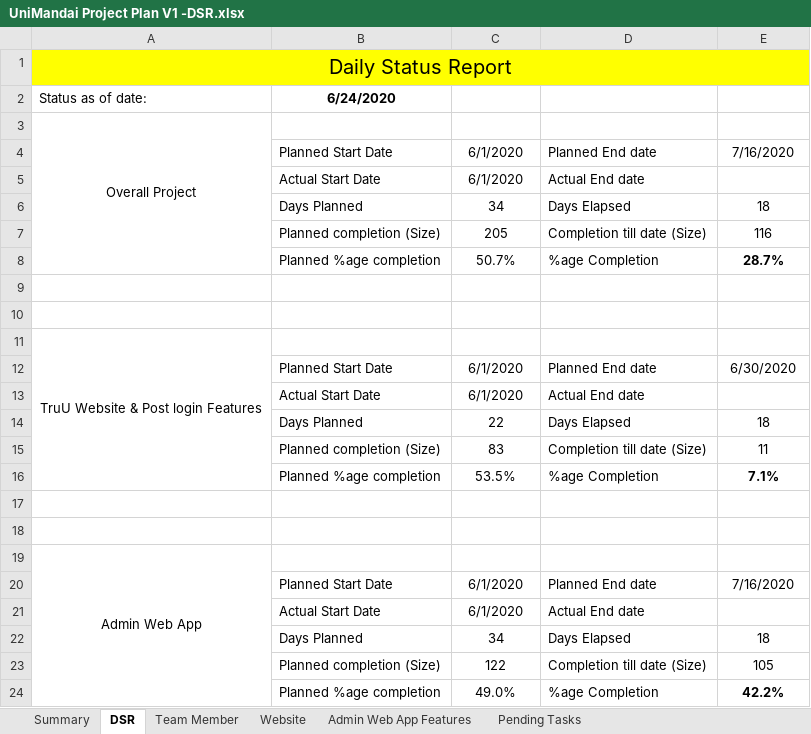
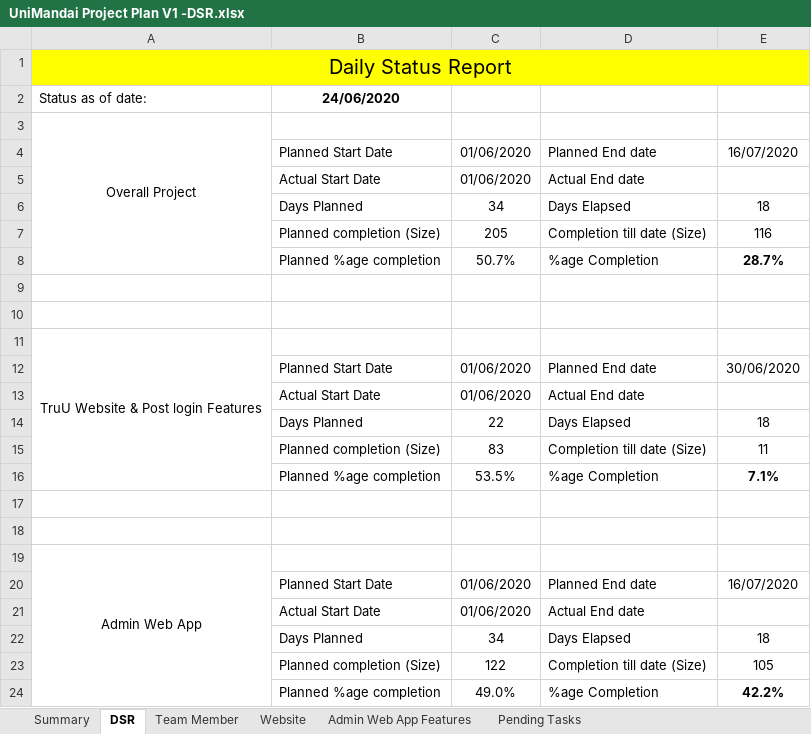
Before and after one commit to iAssureIT/eCommTwo, an Excel workbook: Documents/UniMandai Project Plan V1 -DSR.xlsx, sheet DSR, drawn as a sheet; only a part is shown; values as stored, in another font and other column widths than the file's, no borders; conditional formats not drawn; the diff names each change by its address in the sheet, - before the commit and + after, or states it on an @@ line.

```diff
--- a/Documents/UniMandai Project Plan V1 -DSR.xlsx (sheet DSR)
+++ b/Documents/UniMandai Project Plan V1 -DSR.xlsx (sheet DSR)
-B2: 6/24/2020
+B2: 24/06/2020
-C4:C5: 6/1/2020
+C4:C5: 01/06/2020
-E4: 7/16/2020
+E4: 16/07/2020
-C12:C13: 6/1/2020
+C12:C13: 01/06/2020
-E12: 6/30/2020
+E12: 30/06/2020
-C20:C21: 6/1/2020
+C20:C21: 01/06/2020
-E20: 7/16/2020
+E20: 16/07/2020
```
Also changed, not shown: sheet Admin Web App Features, sheet Website, sheet Pending Tasks, sheet Summary, sheet Team Member, charts or pictures, Documents/Product List V1.xlsx, Documents/latestProduct List.xlsx, 16 other files.
